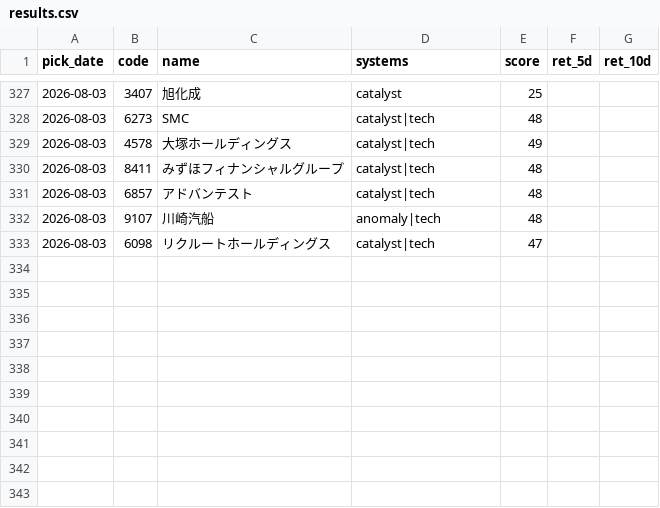
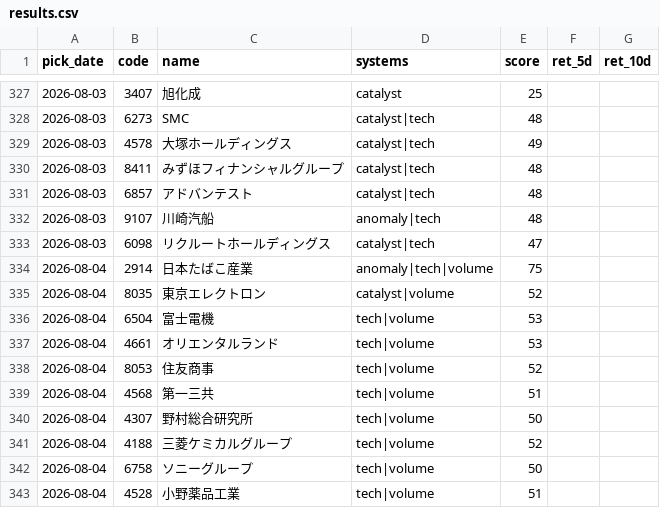
Before and after one commit to Resapan159/Kabu-app, a CSV file: history/results.csv, drawn as a sheet; only a part is shown, gaps mark what is left out; the diff covers the shown part only; the diff names each change by its address in the sheet, - before the commit and + after, or states it on an @@ line.

```diff
--- a/history/results.csv
+++ b/history/results.csv
+row 334: 2026-08-04 | 2914 | 日本たばこ産業 | anomaly|tech|volume | 75
+row 335: 2026-08-04 | 8035 | 東京エレクトロン | catalyst|volume | 52
+row 336: 2026-08-04 | 6504 | 富士電機 | tech|volume | 53
+row 337: 2026-08-04 | 4661 | オリエンタルランド | tech|volume | 53
+row 338: 2026-08-04 | 8053 | 住友商事 | tech|volume | 52
+row 339: 2026-08-04 | 4568 | 第一三共 | tech|volume | 51
+row 340: 2026-08-04 | 4307 | 野村総合研究所 | tech|volume | 50
+row 341: 2026-08-04 | 4188 | 三菱ケミカルグループ | tech|volume | 52
+row 342: 2026-08-04 | 6758 | ソニーグループ | tech|volume | 50
+row 343: 2026-08-04 | 4528 | 小野薬品工業 | tech|volume | 51
```
Also changed, not shown: 39 edited cells elsewhere in this file, history/picks.csv, 3 other files.
